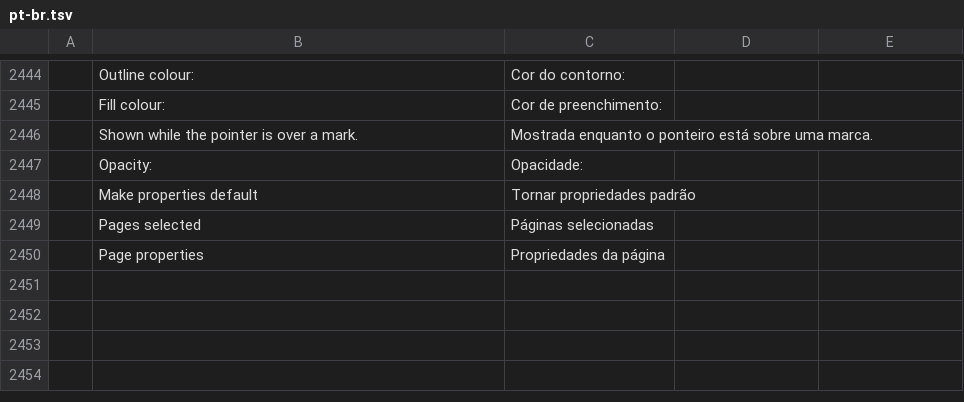
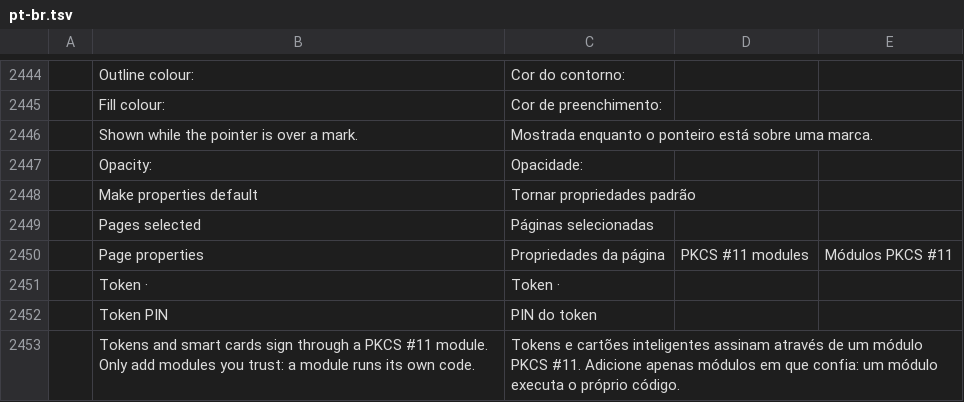
Before and after one commit to bitExploiter/pdfcraft-harmony, a TSV file: crates/ui-egui/src/i18n/pt-br.tsv, drawn as a sheet; only a part is shown, gaps mark what is left out; the diff names each change by its address in the sheet, - before the commit and + after, or states it on an @@ line.

Commit message:
Merge remote-tracking branch 'origin/main' into feat/sign-pkcs11
Resolve conflicts: take main's newer translations for the existing
catalogs, keep the pkcs11 tool registrations and UI tests. The remaining
coverage test failures are for the pkcs11 UI strings (PKCS #11 modules,
Token PIN etc.) that need translations in all complete_menus catalogs.

```diff
--- a/crates/ui-egui/src/i18n/pt-br.tsv
+++ b/crates/ui-egui/src/i18n/pt-br.tsv
-D2450: (empty)
+D2450: PKCS #11 modules
-E2450: (empty)
+E2450: Módulos PKCS #11
+row 2451:  | Token · | Token ·
+row 2452:  | Token PIN | PIN do token
+row 2453:  | Tokens and smart cards sign through a PKCS #11 module. Only add modules you trust: a module runs its own code. | Tokens e cartões inteligentes assinam através de um módulo PKCS #11. Adicione apenas módulos em que confia: um módulo executa o próprio código.
```
Also changed, not shown: crates/ui-egui/src/i18n/cs.tsv, crates/ui-egui/src/i18n/hu.tsv.
